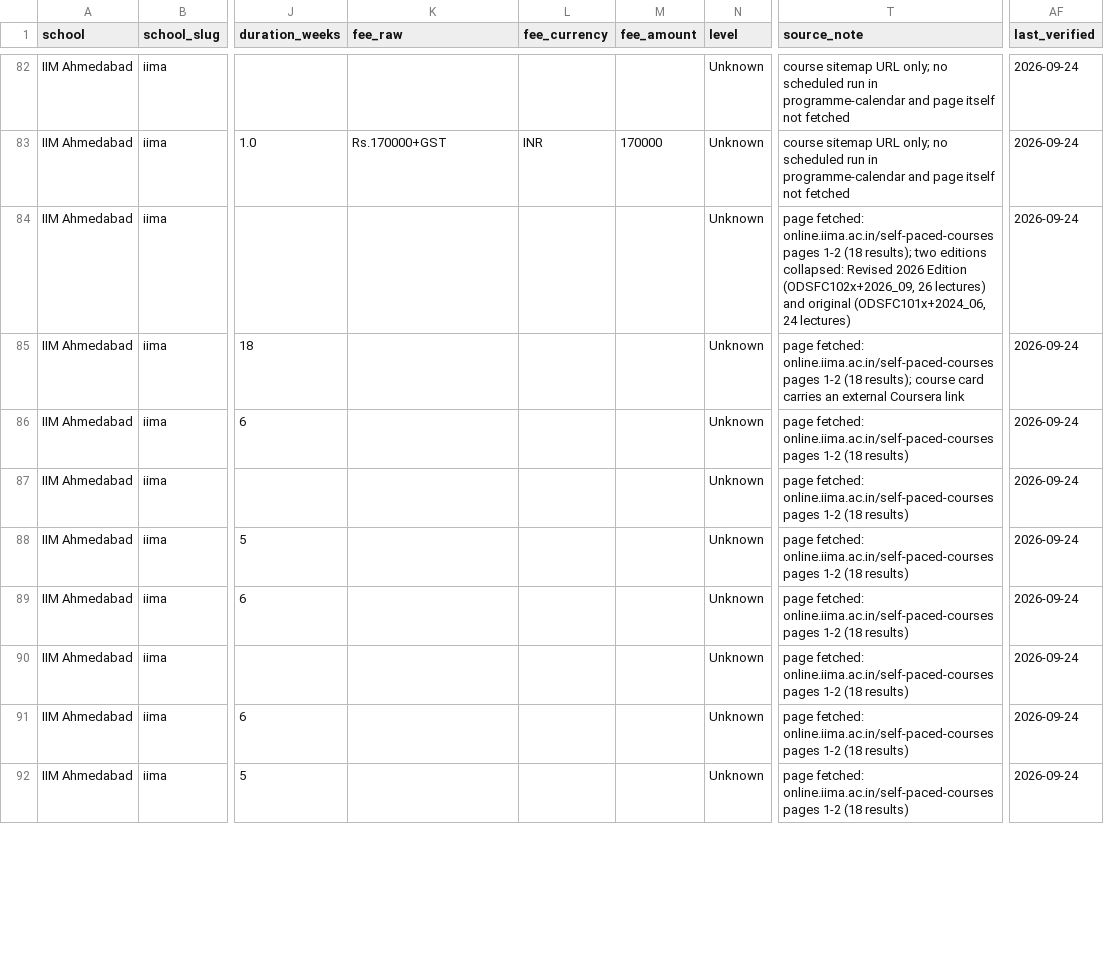
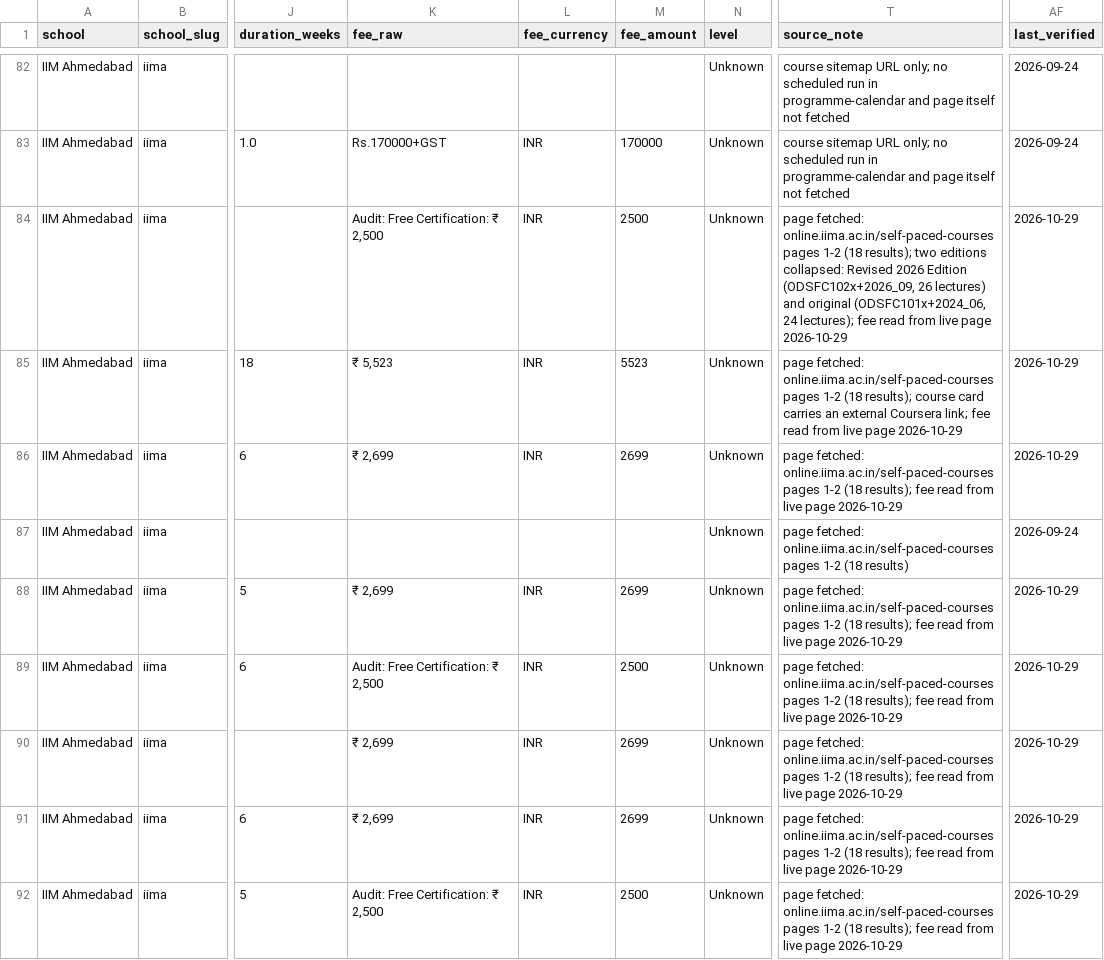
Before and after one commit to sumanthvedala/isb-execed-market, a CSV file: data/catalogues/iima.csv, drawn as a sheet; only a part is shown, gaps mark what is left out; the diff covers the shown part only; the diff names each change by its address in the sheet, - before the commit and + after, or states it on an @@ line.

```diff
--- a/data/catalogues/iima.csv
+++ b/data/catalogues/iima.csv
-K84 (fee_raw): (empty)
+K84 (fee_raw): Audit: Free Certification: ₹ 2,500
-L84:L86 (fee_currency): (empty)
+L84:L86 (fee_currency): INR
-M84 (fee_amount): (empty)
+M84 (fee_amount): 2500
-T84 (source_note): …(ODSFC101x+2024_06, 24 lectures)
+T84 (source_note): …(ODSFC101x+2024_06, 24 lectures); fee read from live page 2026-10-29
-AF84:AF86 (last_verified): 2026-09-24
+AF84:AF86 (last_verified): 2026-10-29
-K85 (fee_raw): (empty)
+K85 (fee_raw): ₹ 5,523
-M85 (fee_amount): (empty)
+M85 (fee_amount): 5523
-T85 (source_note): …external Coursera link
+T85 (source_note): …external Coursera link; fee read from live page 2026-10-29
-K86 (fee_raw): (empty)
+K86 (fee_raw): ₹ 2,699
-M86 (fee_amount): (empty)
+M86 (fee_amount): 2699
-T86 (source_note): …1-2 (18 results)
+T86 (source_note): …1-2 (18 results); fee read from live page 2026-10-29
-K88 (fee_raw): (empty)
+K88 (fee_raw): ₹ 2,699
-L88:L92 (fee_currency): (empty)
+L88:L92 (fee_currency): INR
-M88 (fee_amount): (empty)
+M88 (fee_amount): 2699
-T88:T92 (source_note): …1-2 (18 results)
+T88:T92 (source_note): …1-2 (18 results); fee read from live page 2026-10-29
-AF88:AF92 (last_verified): 2026-09-24
+AF88:AF92 (last_verified): 2026-10-29
-K89 (fee_raw): (empty)
+K89 (fee_raw): Audit: Free Certification: ₹ 2,500
-M89 (fee_amount): (empty)
+M89 (fee_amount): 2500
-K90:K91 (fee_raw): (empty)
+K90:K91 (fee_raw): ₹ 2,699
-M90:M91 (fee_amount): (empty)
+M90:M91 (fee_amount): 2699
-K92 (fee_raw): (empty)
+K92 (fee_raw): Audit: Free Certification: ₹ 2,500
-M92 (fee_amount): (empty)
+M92 (fee_amount): 2500
```
Also changed, not shown: 40 edited cells elsewhere in this file, data/catalogues/iimi.csv, data/catalogues/iimk.csv, 15 other files.
